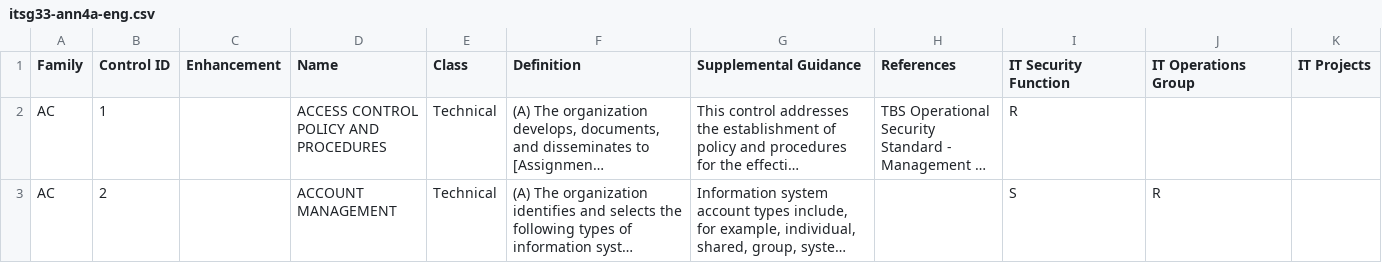
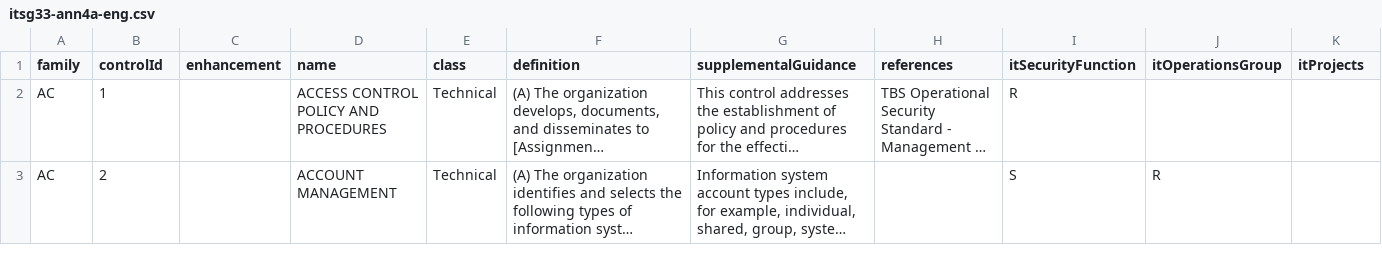
Before and after one commit to leiolay/langchain_rag, a CSV file: itsg33-ann4a-eng.csv, drawn as a sheet; only a part is shown; long unchanged cells end in …; the diff covers the shown part only; the diff names each change by its address in the sheet, - before the commit and + after, or states it on an @@ line.

Commit message:
changed header titles to be camel case

```diff
--- a/itsg33-ann4a-eng.csv
+++ b/itsg33-ann4a-eng.csv
-A1: Family
+A1: family
-B1: Control ID
+B1: controlId
-C1: Enhancement
+C1: enhancement
-D1: Name
+D1: name
-E1: Class
+E1: class
-F1: Definition
+F1: definition
-G1: Supplemental Guidance
+G1: supplementalGuidance
-H1: References
+H1: references
-I1: IT Security Function
+I1: itSecurityFunction
-J1: IT Operations Group
+J1: itOperationsGroup
-K1: IT Projects
+K1: itProjects
```
Also changed, not shown: 11 edited cells elsewhere in this file.
